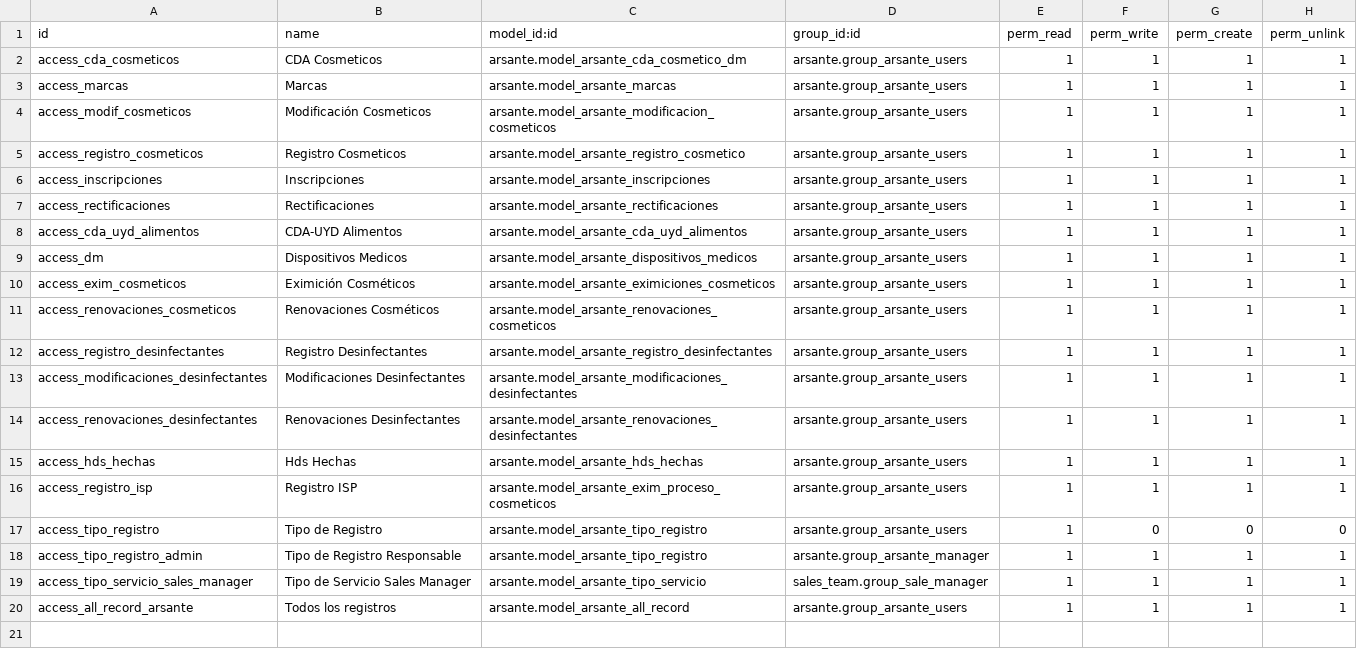
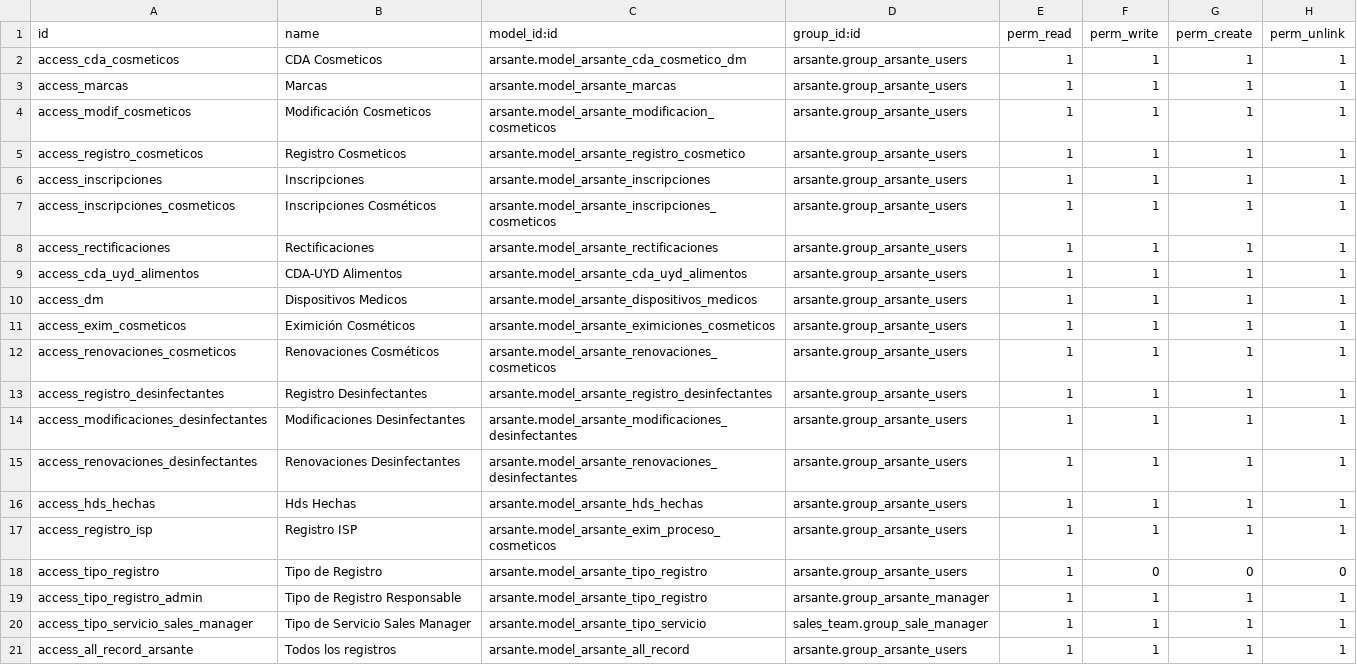
Before and after one commit to Cesar250101/arsante, a CSV file: security/ir.model.access.csv, drawn as a sheet; the diff names each change by its address in the sheet, - before the commit and + after, or states it on an @@ line.

```diff
--- a/security/ir.model.access.csv
+++ b/security/ir.model.access.csv
+row 7: access_inscripciones_cosmeticos | Inscripciones Cosméticos | arsante.model_arsante_inscripciones_cosmeticos | arsante.group_arsante_users | 1 | 1 | 1 | 1
```
Also changed, not shown: 6 other files.
